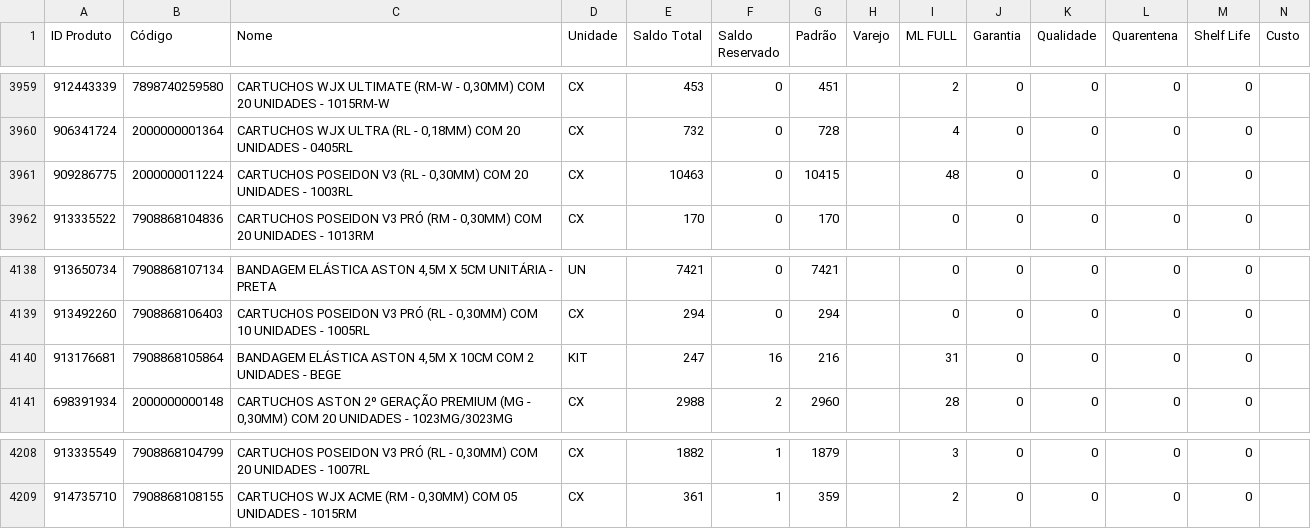
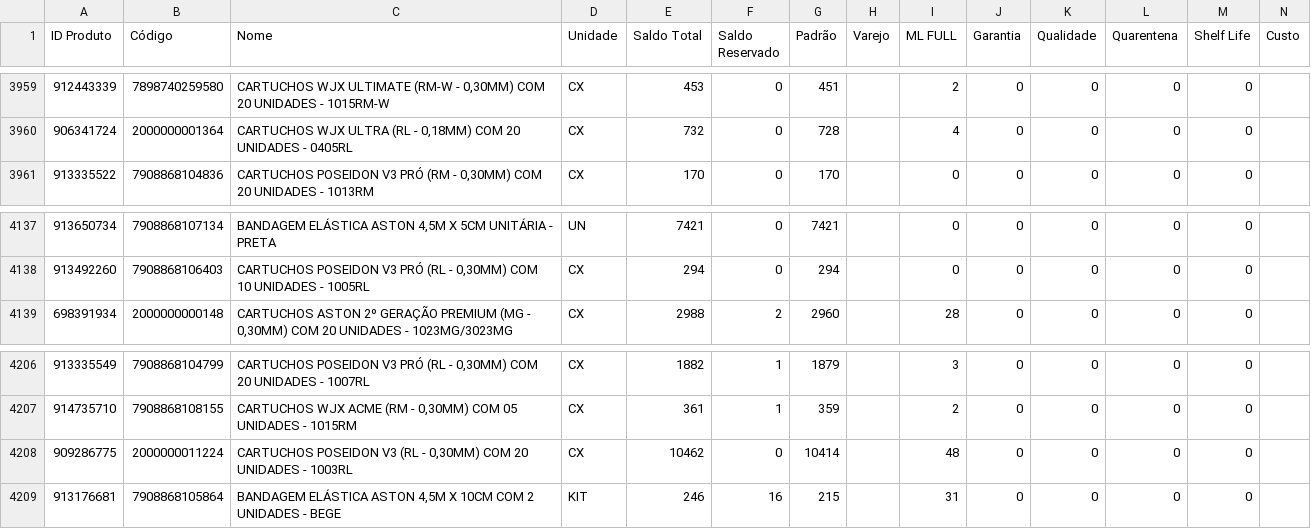
Before and after one commit to JhonatanAlmeida02/Pdg-Tiny-Importacoes, a CSV file: TB_bases/Tb_BaseEstoque_Tiny.csv, drawn as a sheet; only a part is shown, gaps mark what is left out; removed rows and columns are numbered as before the commit, all else as after; the diff names each change by its address in the sheet, - before the commit and + after, or states it on an @@ line.

```diff
--- a/TB_bases/Tb_BaseEstoque_Tiny.csv
+++ b/TB_bases/Tb_BaseEstoque_Tiny.csv
-row 3961: 909286775 | 2000000011224 | CARTUCHOS POSEIDON V3 (RL - 0,30MM) COM 20 UNIDADES - 1003RL | CX | 10463 | 0 | 10415 |  | 48 | 0 | 0 | 0 | 0
-row 4140: 913176681 | 7908868105864 | BANDAGEM ELÁSTICA ASTON 4,5M X 10CM COM 2 UNIDADES - BEGE | KIT | 247 | 16 | 216 |  | 31 | 0 | 0 | 0 | 0
+row 4208: 909286775 | 2000000011224 | CARTUCHOS POSEIDON V3 (RL - 0,30MM) COM 20 UNIDADES - 1003RL | CX | 10462 | 0 | 10414 |  | 48 | 0 | 0 | 0 | 0
+row 4209: 913176681 | 7908868105864 | BANDAGEM ELÁSTICA ASTON 4,5M X 10CM COM 2 UNIDADES - BEGE | KIT | 246 | 16 | 215 |  | 31 | 0 | 0 | 0 | 0
```
Also changed, not shown: 1 other file.
